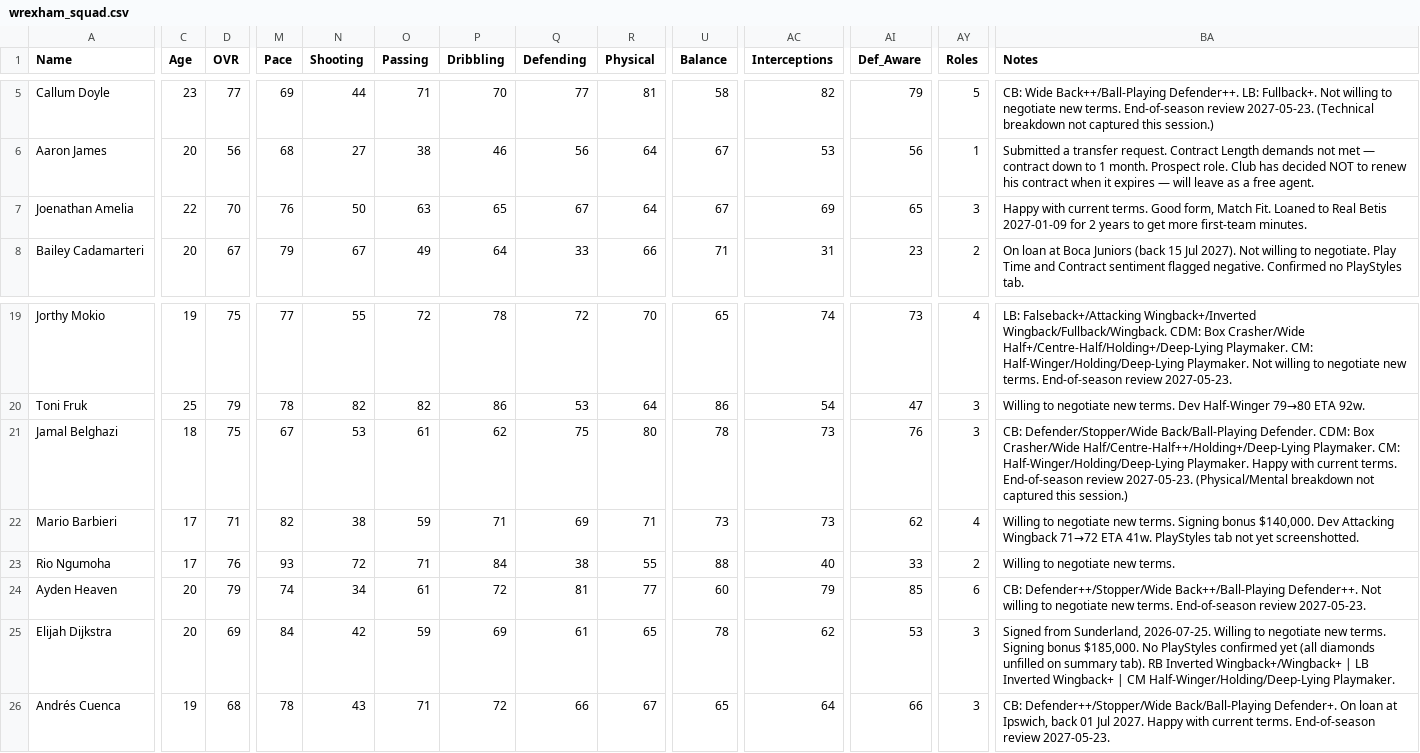
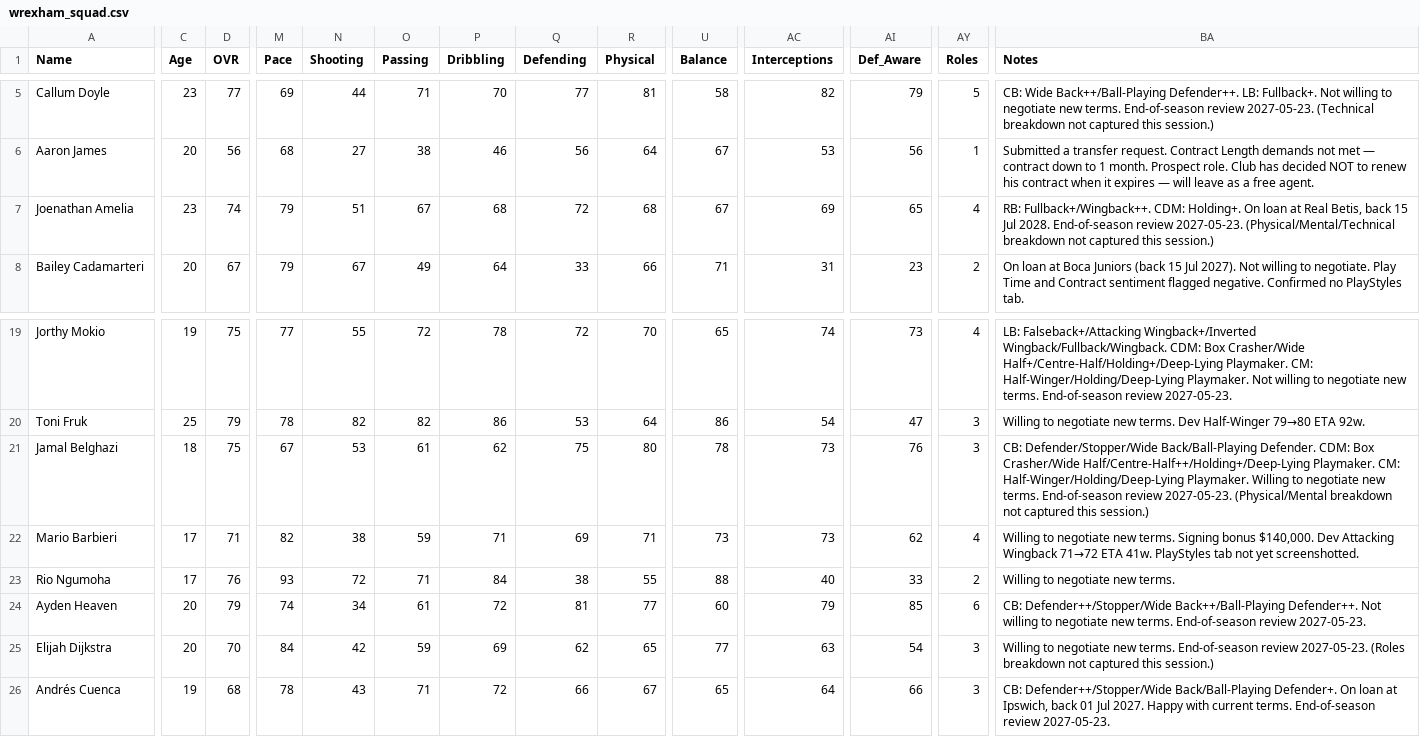
Before and after one commit to Gaunttk/Keeyvon-Jenkins-FC26-Manager-Career, a CSV file: wrexham_squad.csv, drawn as a sheet; only a part is shown, gaps mark what is left out; the diff covers the shown part only; the diff names each change by its address in the sheet, - before the commit and + after, or states it on an @@ line.

```diff
--- a/wrexham_squad.csv
+++ b/wrexham_squad.csv
-C7 (Age): 22
+C7 (Age): 23
-D7 (OVR): 70
+D7 (OVR): 74
-M7 (Pace): 76
+M7 (Pace): 79
-N7 (Shooting): 50
+N7 (Shooting): 51
-O7 (Passing): 63
+O7 (Passing): 67
-P7 (Dribbling): 65
+P7 (Dribbling): 68
-Q7 (Defending): 67
+Q7 (Defending): 72
-R7 (Physical): 64
+R7 (Physical): 68
-AY7 (Roles): 3
+AY7 (Roles): 4
-BA7 (Notes): Happy with current terms. Good form, Match Fit. Loaned to Real Betis 2027-01-09 for 2 years to get more first-team minutes.
+BA7 (Notes): RB: Fullback+/Wingback++. CDM: Holding+. On loan at Real Betis, back 15 Jul 2028. End-of-season review 2027-05-23. (Physical/Mental/Technical breakdown not captured this session.)
-BA21 (Notes): …Half-Winger/Holding/Deep-Lying Playmaker. Happy with current terms. End-of-season…
+BA21 (Notes): …Half-Winger/Holding/Deep-Lying Playmaker. Willing to negotiate new terms. End-of-season…
-D25 (OVR): 69
+D25 (OVR): 70
-Q25 (Defending): 61
+Q25 (Defending): 62
-U25 (Balance): 78
+U25 (Balance): 77
-AC25 (Interceptions): 62
+AC25 (Interceptions): 63
-AI25 (Def_Aware): 53
+AI25 (Def_Aware): 54
-BA25 (Notes): Signed from Sunderland, 2026-07-25. Willing to negotiate new terms. Signing bonus $185,000. No PlayStyles confirmed yet (all diamonds unfilled on summary tab). RB Inverted Wingback+/Wingback+ | LB Inverted Wingback+ | CM Half-Winger/Holding/Deep-Lying Playmaker.
+BA25 (Notes): Willing to negotiate new terms. End-of-season review 2027-05-23. (Roles breakdown not captured this session.)
```
Also changed, not shown: 4 edited cells elsewhere in this file, player_history.csv.
